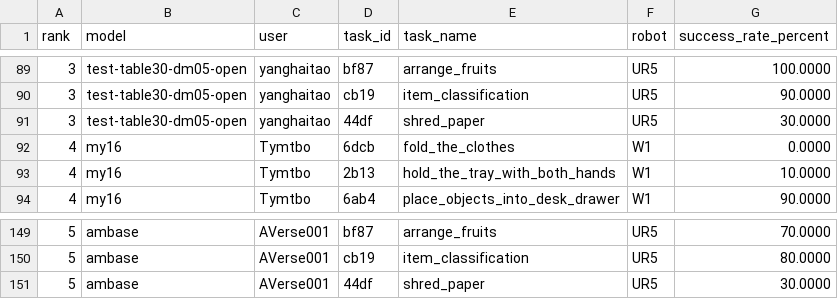
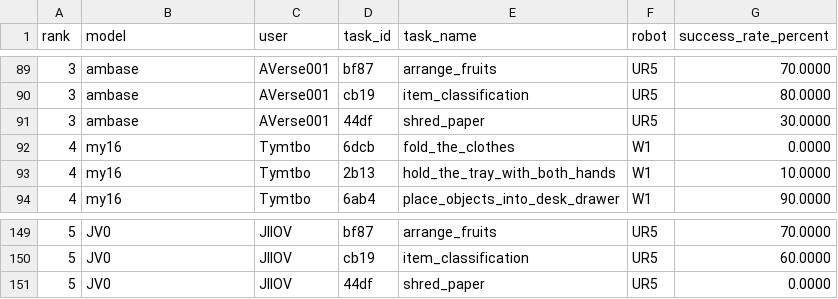
Before and after one commit to cybercat521/leaderboard, a CSV file: data/table30-v2-tasks.csv, drawn as a sheet; only a part is shown, gaps mark what is left out; the diff covers the shown part only.

```diff
--- a/data/table30-v2-tasks.csv
+++ b/data/table30-v2-tasks.csv
@@ -89,4 +89,4 @@ rank,model,user,task_id,task_name,robot,success_rate_percent
-3,test-table30-dm05-open,yanghaitao,bf87,arrange_fruits,UR5,100.0000
-3,test-table30-dm05-open,yanghaitao,cb19,item_classification,UR5,90.0000
-3,test-table30-dm05-open,yanghaitao,44df,shred_paper,UR5,30.0000
+3,ambase,AVerse001,bf87,arrange_fruits,UR5,70.0000
+3,ambase,AVerse001,cb19,item_classification,UR5,80.0000
+3,ambase,AVerse001,44df,shred_paper,UR5,30.0000
 4,my16,Tymtbo,6dcb,fold_the_clothes,W1,0.0000
@@ -149,3 +149,3 @@ rank,model,user,task_id,task_name,robot,success_rate_percent
-5,ambase,AVerse001,bf87,arrange_fruits,UR5,70.0000
-5,ambase,AVerse001,cb19,item_classification,UR5,80.0000
-5,ambase,AVerse001,44df,shred_paper,UR5,30.0000
+5,JV0,JIIOV,bf87,arrange_fruits,UR5,70.0000
+5,JV0,JIIOV,cb19,item_classification,UR5,60.0000
+5,JV0,JIIOV,44df,shred_paper,UR5,0.0000
```
Also changed, not shown: 145 edited cells elsewhere in this file, data/table30-v2-capabilities.csv, 10 other files.
